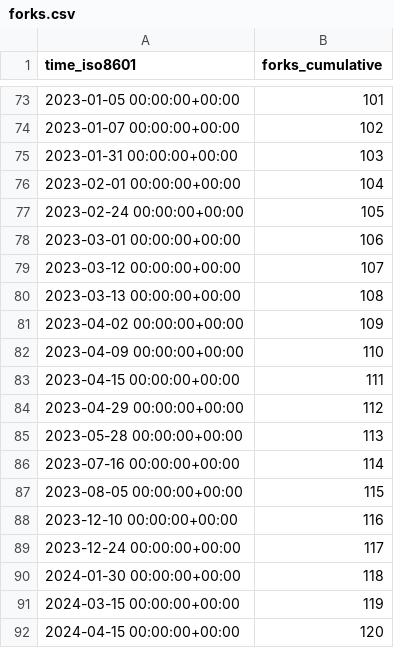
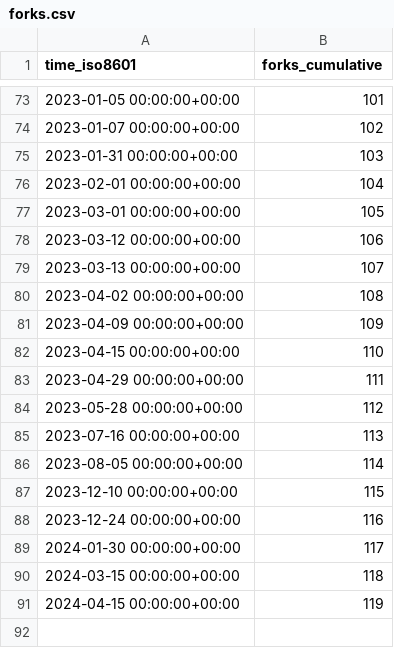
Before and after one commit to vladdoster/.github, a CSV file: zdharma-continuum/zinit/ghrs-data/forks.csv, drawn as a sheet; only a part is shown, gaps mark what is left out.

```diff
--- a/zdharma-continuum/zinit/ghrs-data/forks.csv
+++ b/zdharma-continuum/zinit/ghrs-data/forks.csv
@@ -76,17 +76,16 @@ time_iso8601,forks_cumulative
 2023-02-01 00:00:00+00:00,104
-2023-02-24 00:00:00+00:00,105
-2023-03-01 00:00:00+00:00,106
-2023-03-12 00:00:00+00:00,107
-2023-03-13 00:00:00+00:00,108
-2023-04-02 00:00:00+00:00,109
-2023-04-09 00:00:00+00:00,110
-2023-04-15 00:00:00+00:00,111
-2023-04-29 00:00:00+00:00,112
-2023-05-28 00:00:00+00:00,113
-2023-07-16 00:00:00+00:00,114
-2023-08-05 00:00:00+00:00,115
-2023-12-10 00:00:00+00:00,116
-2023-12-24 00:00:00+00:00,117
-2024-01-30 00:00:00+00:00,118
-2024-03-15 00:00:00+00:00,119
-2024-04-15 00:00:00+00:00,120
+2023-03-01 00:00:00+00:00,105
+2023-03-12 00:00:00+00:00,106
+2023-03-13 00:00:00+00:00,107
+2023-04-02 00:00:00+00:00,108
+2023-04-09 00:00:00+00:00,109
+2023-04-15 00:00:00+00:00,110
+2023-04-29 00:00:00+00:00,111
+2023-05-28 00:00:00+00:00,112
+2023-07-16 00:00:00+00:00,113
+2023-08-05 00:00:00+00:00,114
+2023-12-10 00:00:00+00:00,115
+2023-12-24 00:00:00+00:00,116
+2024-01-30 00:00:00+00:00,117
+2024-03-15 00:00:00+00:00,118
+2024-04-15 00:00:00+00:00,119
```
Also changed, not shown: zdharma-continuum/zinit/ghrs-data/stargazers.csv.
